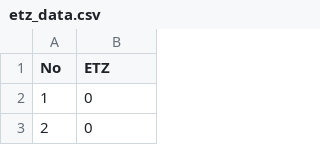
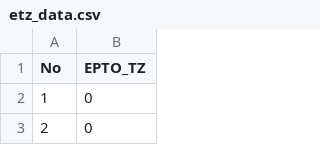
Before and after one commit to ArtemDos/complex_deformations, a CSV file: P29/experimental_vint/etz_data.csv, drawn as a sheet; only a part is shown.

```diff
--- a/P29/experimental_vint/etz_data.csv
+++ b/P29/experimental_vint/etz_data.csv
@@ -1,2 +1,2 @@
-No,ETZ
+No,EPTO_TZ
 1,0
```
Also changed, not shown: P29/experimental_vint/ett_data.csv, P29/experimental_vint/ezz_data.csv, 3 other files.
